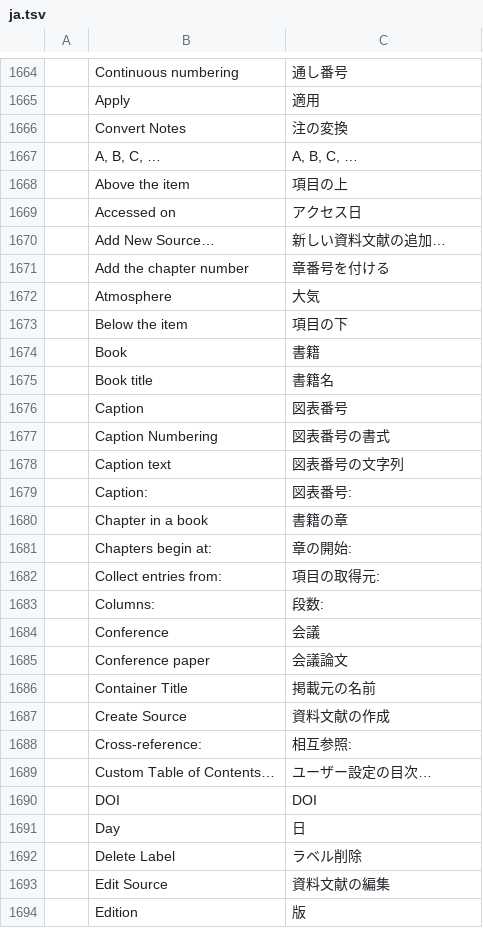
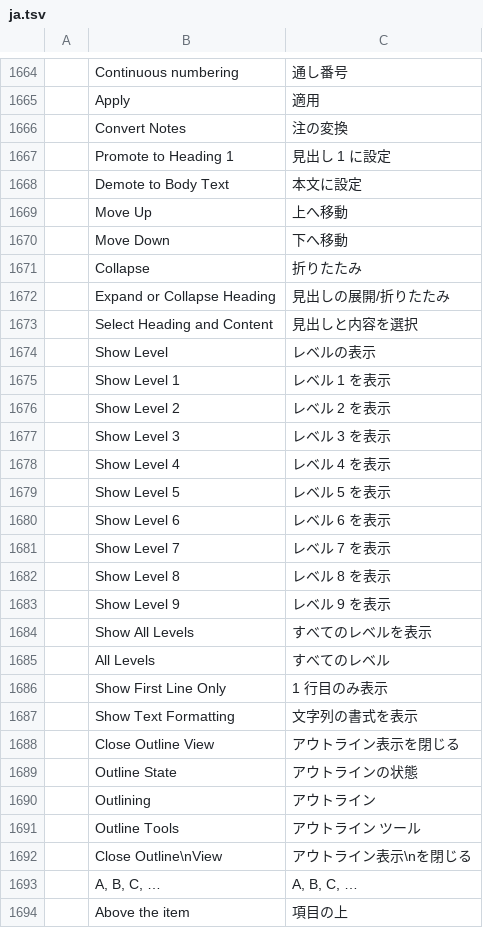
Before and after one commit to vyntaris/vdoc-old, a TSV file: crates/ui-egui/src/i18n/ja.tsv, drawn as a sheet; only a part is shown, gaps mark what is left out; the shorter side is filled out with more unchanged rows.

```diff
--- a/crates/ui-egui/src/i18n/ja.tsv
+++ b/crates/ui-egui/src/i18n/ja.tsv
@@ -1666,2 +1666,28 @@
 	Convert Notes	注の変換
+	Promote to Heading 1	見出し 1 に設定
+	Demote to Body Text	本文に設定
+	Move Up	上へ移動
+	Move Down	下へ移動
+	Collapse	折りたたみ
+	Expand or Collapse Heading	見出しの展開/折りたたみ
+	Select Heading and Content	見出しと内容を選択
+	Show Level	レベルの表示
+	Show Level 1	レベル 1 を表示
+	Show Level 2	レベル 2 を表示
+	Show Level 3	レベル 3 を表示
+	Show Level 4	レベル 4 を表示
+	Show Level 5	レベル 5 を表示
+	Show Level 6	レベル 6 を表示
+	Show Level 7	レベル 7 を表示
+	Show Level 8	レベル 8 を表示
+	Show Level 9	レベル 9 を表示
+	Show All Levels	すべてのレベルを表示
+	All Levels	すべてのレベル
+	Show First Line Only	1 行目のみ表示
+	Show Text Formatting	文字列の書式を表示
+	Close Outline View	アウトライン表示を閉じる
+	Outline State	アウトラインの状態
+	Outlining	アウトライン
+	Outline Tools	アウトライン ツール
+	Close Outline\nView	アウトライン表示\nを閉じる
 	A, B, C, …	A, B, C, …
```
Also changed, not shown: crates/ui-egui/src/i18n/pt-br.tsv, crates/ui-egui/src/i18n/ru.tsv, 27 other files.
